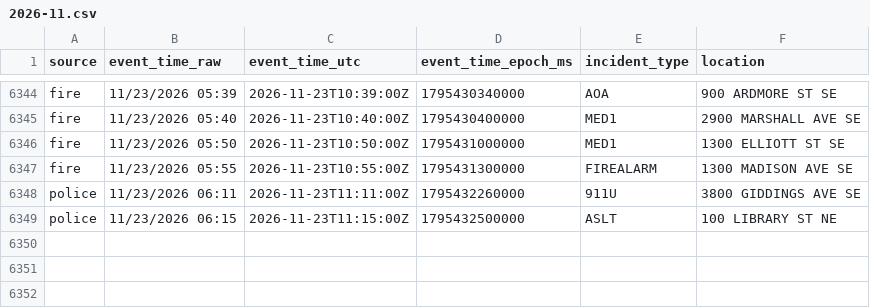
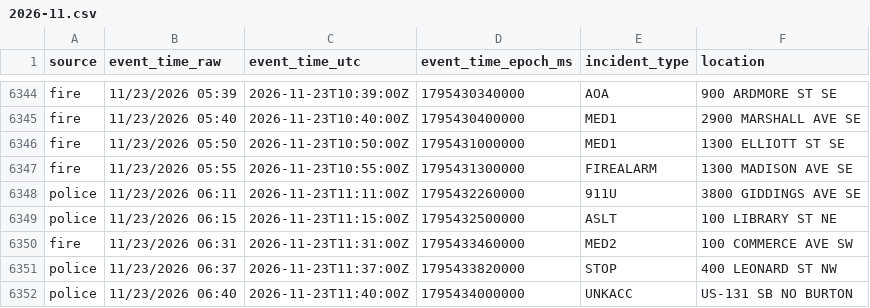
Before and after one commit to Cantica-Systems/kent-co-mi-dispatch, a CSV file: data/grcity/2026-11.csv, drawn as a sheet; only a part is shown, gaps mark what is left out.

```diff
--- a/data/grcity/2026-11.csv
+++ b/data/grcity/2026-11.csv
@@ -6349 +6349,4 @@ police,11/23/2026 06:11,2026-11-23T11:11:00Z,1795432260000,911U,3800 GIDDINGS AV
 police,11/23/2026 06:15,2026-11-23T11:15:00Z,1795432500000,ASLT,100 LIBRARY ST NE
+fire,11/23/2026 06:31,2026-11-23T11:31:00Z,1795433460000,MED2,100 COMMERCE AVE SW
+police,11/23/2026 06:37,2026-11-23T11:37:00Z,1795433820000,STOP,400 LEONARD ST NW
+police,11/23/2026 06:40,2026-11-23T11:40:00Z,1795434000000,UNKACC,US-131 SB NO BURTON
```
Also changed, not shown: 2 other files.
